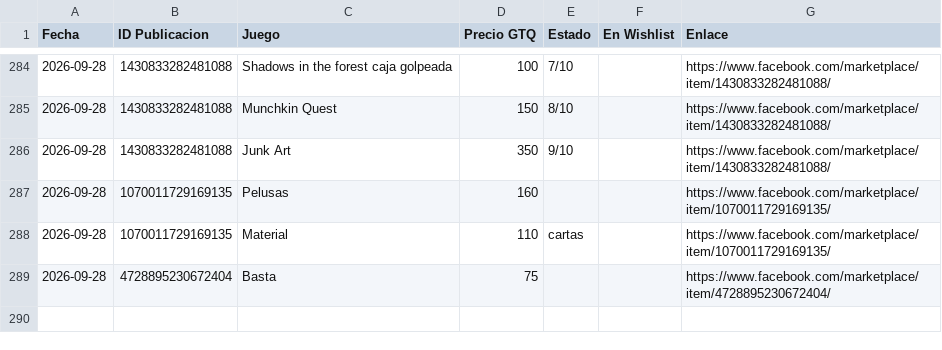
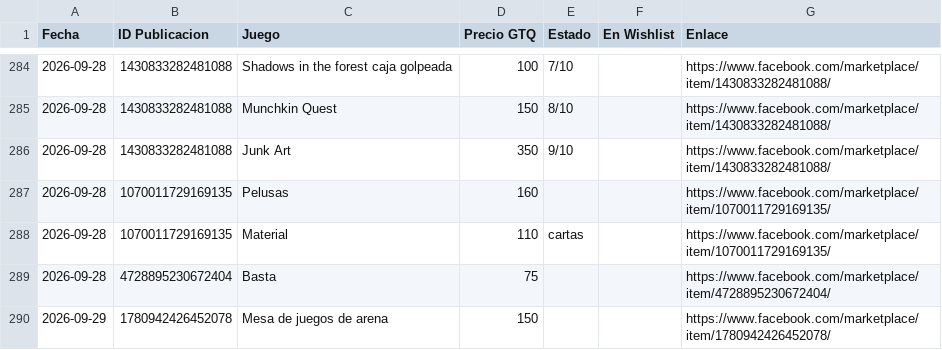
Before and after one commit to Josecito1002/boardgames-tracker, a CSV file: historial.csv, drawn as a sheet; only a part is shown, gaps mark what is left out; the diff names each change by its address in the sheet, - before the commit and + after, or states it on an @@ line.

```diff
--- a/historial.csv
+++ b/historial.csv
+row 290: 2026-09-29 | 1780942426452078 | Mesa de juegos de arena | 150 |  |  | https://www.facebook.com/marketplace/item/1780942426452078/
```
Also changed, not shown: 1 other file.
